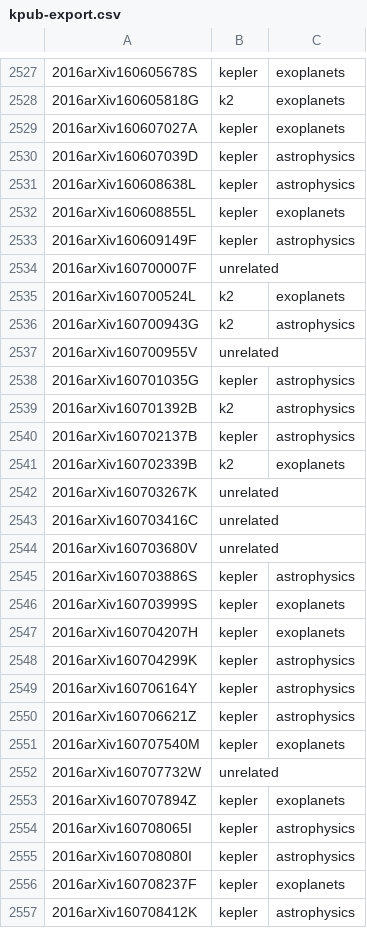
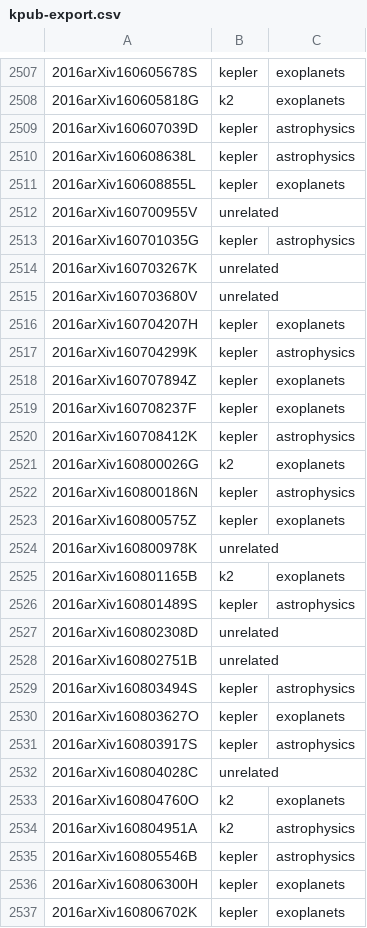
Before and after one commit to KeplerGO/kpub, a CSV file: data/kpub-export.csv, drawn as a sheet; only a part is shown, gaps mark what is left out; the shorter side is filled out with more unchanged rows; the diff covers the shown part only.

```diff
--- a/data/kpub-export.csv
+++ b/data/kpub-export.csv
@@ -2528,3 +2508,2 @@
 2016arXiv160605818G,k2,exoplanets
-2016arXiv160607027A,kepler,exoplanets
 2016arXiv160607039D,kepler,astrophysics
@@ -2532,25 +2511,9 @@
 2016arXiv160608855L,kepler,exoplanets
-2016arXiv160609149F,kepler,astrophysics
-2016arXiv160700007F,unrelated,
-2016arXiv160700524L,k2,exoplanets
-2016arXiv160700943G,k2,astrophysics
 2016arXiv160700955V,unrelated,
 2016arXiv160701035G,kepler,astrophysics
-2016arXiv160701392B,k2,astrophysics
-2016arXiv160702137B,kepler,astrophysics
-2016arXiv160702339B,k2,exoplanets
 2016arXiv160703267K,unrelated,
-2016arXiv160703416C,unrelated,
 2016arXiv160703680V,unrelated,
-2016arXiv160703886S,kepler,astrophysics
-2016arXiv160703999S,kepler,exoplanets
 2016arXiv160704207H,kepler,exoplanets
 2016arXiv160704299K,kepler,astrophysics
-2016arXiv160706164Y,kepler,astrophysics
-2016arXiv160706621Z,kepler,astrophysics
-2016arXiv160707540M,kepler,exoplanets
-2016arXiv160707732W,unrelated,
 2016arXiv160707894Z,kepler,exoplanets
-2016arXiv160708065I,kepler,astrophysics
-2016arXiv160708080I,kepler,astrophysics
 2016arXiv160708237F,kepler,exoplanets
```
Also changed, not shown: 7 added rows, 39 removed rows and 9 edited cells elsewhere in this file, 1 other file.
